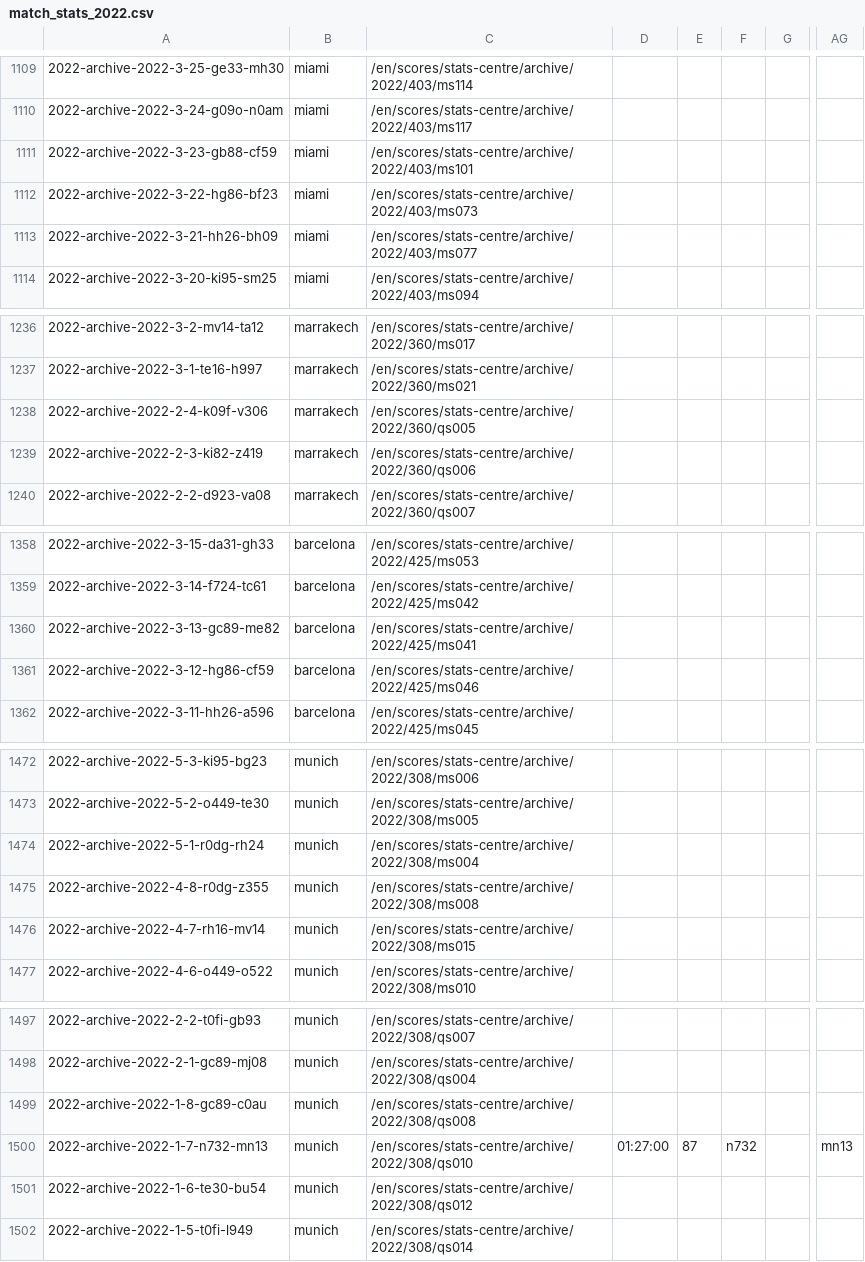
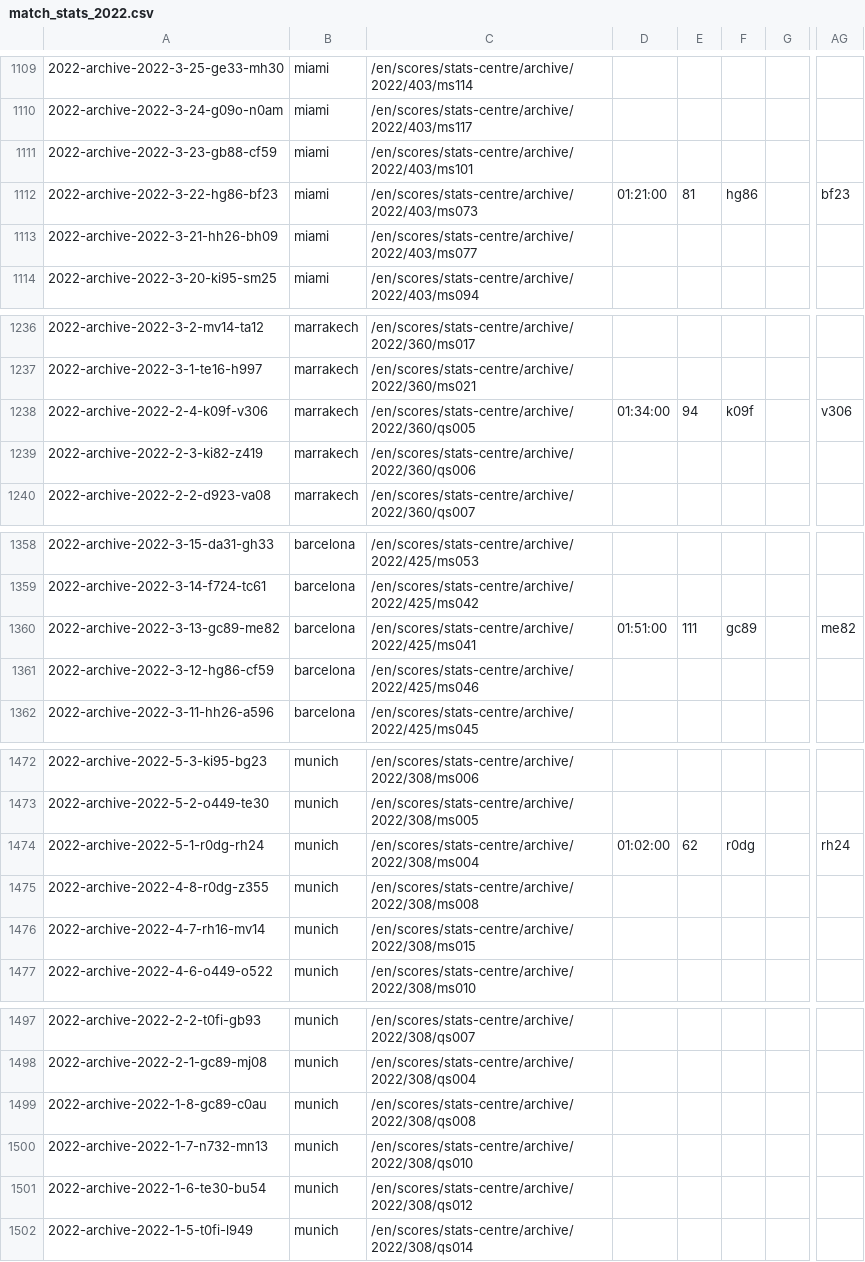
Before and after one commit to armstjc/atp-world-tour-tennis-data, a CSV file: csv/3_match_stats/match_stats_2022.csv, drawn as a sheet; only a part is shown, gaps mark what is left out; the diff covers the shown part only; the diff names each change by its address in the sheet, - before the commit and + after, or states it on an @@ line.

```diff
--- a/csv/3_match_stats/match_stats_2022.csv
+++ b/csv/3_match_stats/match_stats_2022.csv
-D1112: (empty)
+D1112: 01:21:00
-E1112: (empty)
+E1112: 81
-F1112: (empty)
+F1112: hg86
-AG1112: (empty)
+AG1112: bf23
-D1238: (empty)
+D1238: 01:34:00
-E1238: (empty)
+E1238: 94
-F1238: (empty)
+F1238: k09f
-AG1238: (empty)
+AG1238: v306
-D1360: (empty)
+D1360: 01:51:00
-E1360: (empty)
+E1360: 111
-F1360: (empty)
+F1360: gc89
-AG1360: (empty)
+AG1360: me82
-D1474: (empty)
+D1474: 01:02:00
-E1474: (empty)
+E1474: 62
-F1474: (empty)
+F1474: r0dg
-AG1474: (empty)
+AG1474: rh24
-D1500: 01:27:00
+D1500: (empty)
-E1500: 87
+E1500: (empty)
-F1500: n732
+F1500: (empty)
-AG1500: mn13
+AG1500: (empty)
```
Also changed, not shown: 120 edited cells elsewhere in this file.
